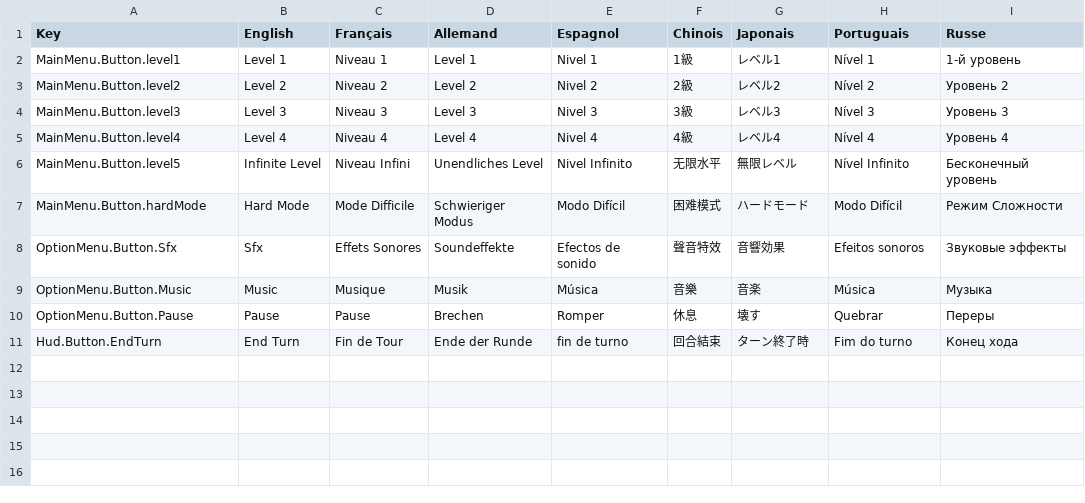
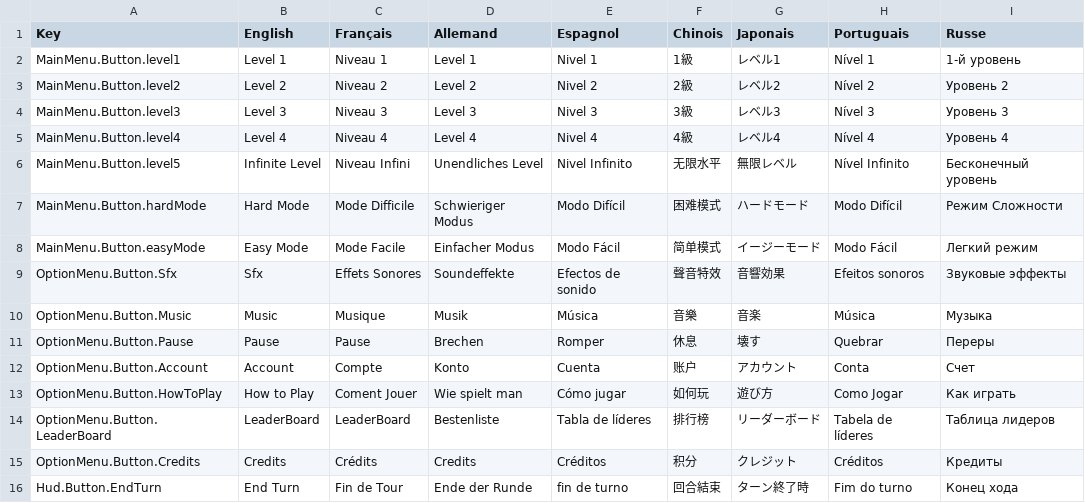
Before and after one commit to Tsem12/Medic2, a CSV file: Assets/SimpleLocalization/Resources/Localization/Menu.csv, drawn as a sheet.

```diff
--- a/Assets/SimpleLocalization/Resources/Localization/Menu.csv
+++ b/Assets/SimpleLocalization/Resources/Localization/Menu.csv
@@ -7,2 +7,4 @@ MainMenu.Button.level5,Infinite Level,Niveau Infini,Unendliches Level,Nivel Infi
 MainMenu.Button.hardMode,Hard Mode,Mode Difficile,Schwieriger Modus,Modo Difícil, 困难模式 ,ハードモード,Modo Difícil,Режим Сложности
+MainMenu.Button.easyMode,Easy Mode,Mode Facile,Einfacher Modus,"Modo Fácil
+",简单模式,イージーモード,Modo Fácil,Легкий режим
 OptionMenu.Button.Sfx,Sfx,Effets Sonores,Soundeffekte,Efectos de sonido,聲音特效,音響効果,Efeitos sonoros,Звуковые эффекты
@@ -10,2 +12,6 @@ OptionMenu.Button.Music,Music,Musique,Musik,Música,音樂,音楽,Música,Муз
 OptionMenu.Button.Pause,Pause,Pause,Brechen,Romper,休息,壊す,Quebrar,Переры
+OptionMenu.Button.Account,Account,Compte,Konto,Cuenta,账户 ,アカウント ,Conta,Счет
+OptionMenu.Button.HowToPlay,How to Play,Coment Jouer,Wie spielt man,Cómo jugar,如何玩,遊び方 ,Como Jogar, Как играть
+OptionMenu.Button.LeaderBoard,LeaderBoard,LeaderBoard,Bestenliste,Tabla de líderes,排行榜 ,リーダーボード,Tabela de líderes,Таблица лидеров
+OptionMenu.Button.Credits,Credits,Crédits,Credits,Créditos,积分 ,クレジット ,Créditos,Кредиты
 Hud.Button.EndTurn,End Turn,Fin de Tour,"Ende der Runde
```
Also changed, not shown: 29 other files.
